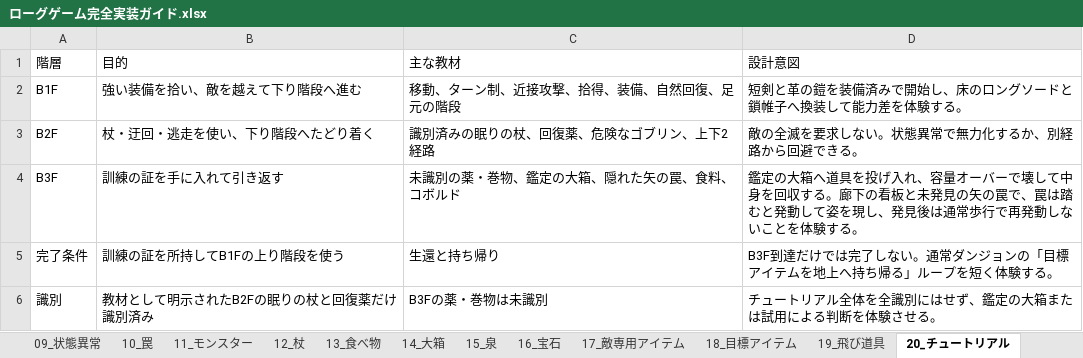
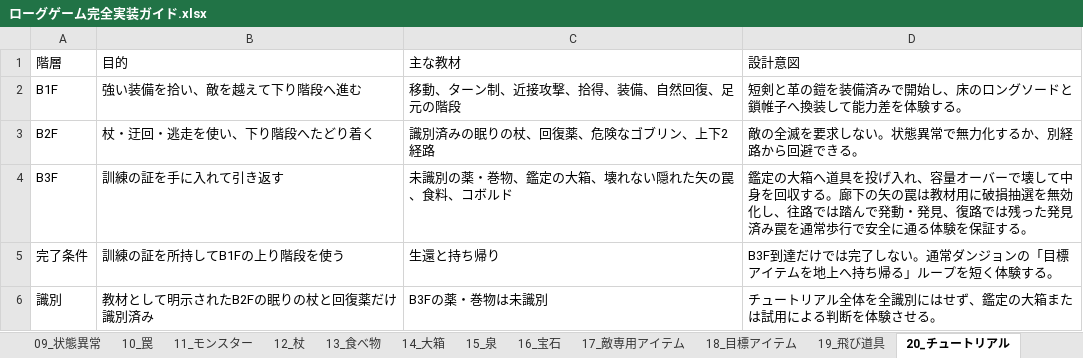
Before and after one commit to akechiment-commits/Rogue, an Excel workbook: ローグゲーム完全実装ガイド.xlsx, sheet 20_チュートリアル, drawn as a sheet; values as stored, in another font and other column widths than the file's, no borders; the diff names each change by its address in the sheet, - before the commit and + after, or states it on an @@ line.

```diff
--- a/ローグゲーム完全実装ガイド.xlsx (sheet 20_チュートリアル)
+++ b/ローグゲーム完全実装ガイド.xlsx (sheet 20_チュートリアル)
-C4 (主な教材): 未識別の薬・巻物、鑑定の大箱、隠れた矢の罠、食料、コボルド
+C4 (主な教材): 未識別の薬・巻物、鑑定の大箱、壊れない隠れた矢の罠、食料、コボルド
-D4 (設計意図): …。廊下の看板と未発見の矢の罠で、罠は踏むと発動して姿を現し、発見後は通常歩行で再発動しないことを体験する。
+D4 (設計意図): …。廊下の矢の罠は教材用に破損抽選を無効化し、往路では踏んで発動・発見、復路では残った発見済み罠を通常歩行で安全に通る体験を保証する。
```
Also changed, not shown: sheet 14_大箱, 5 other files.
